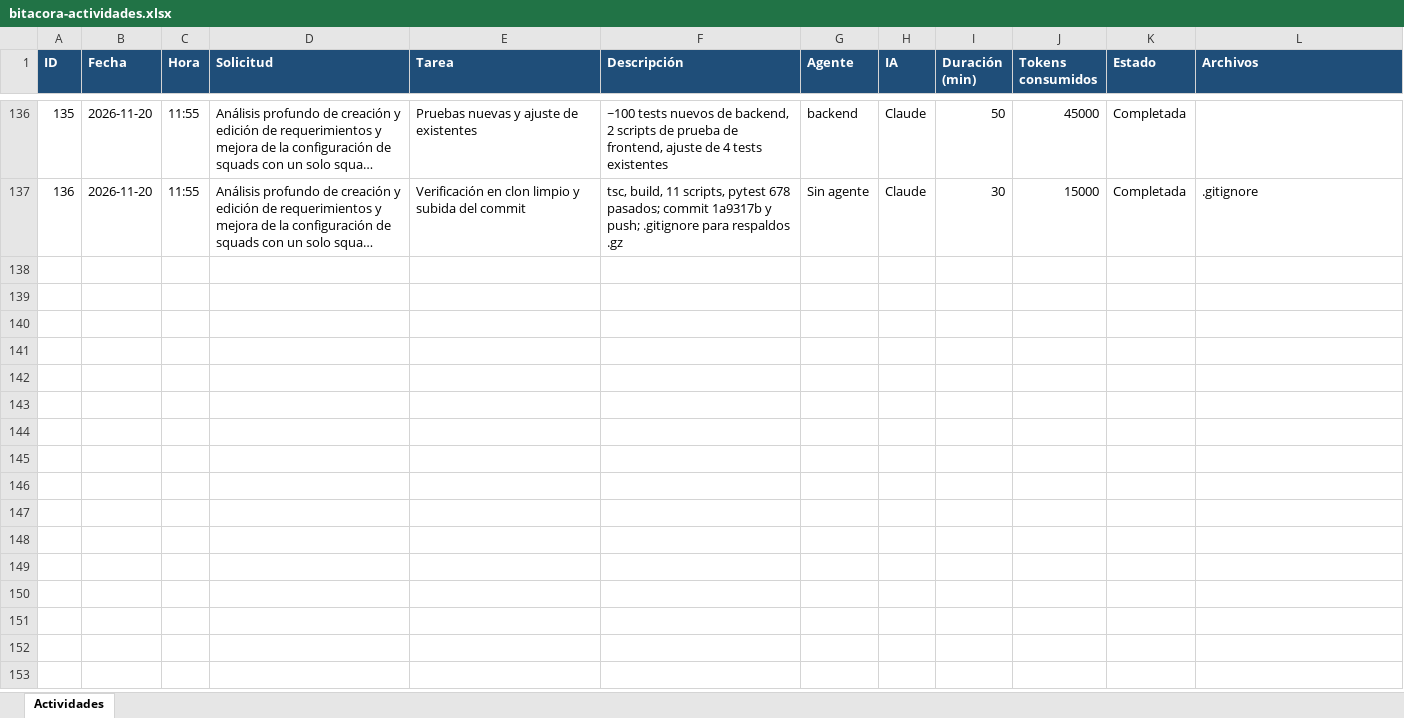
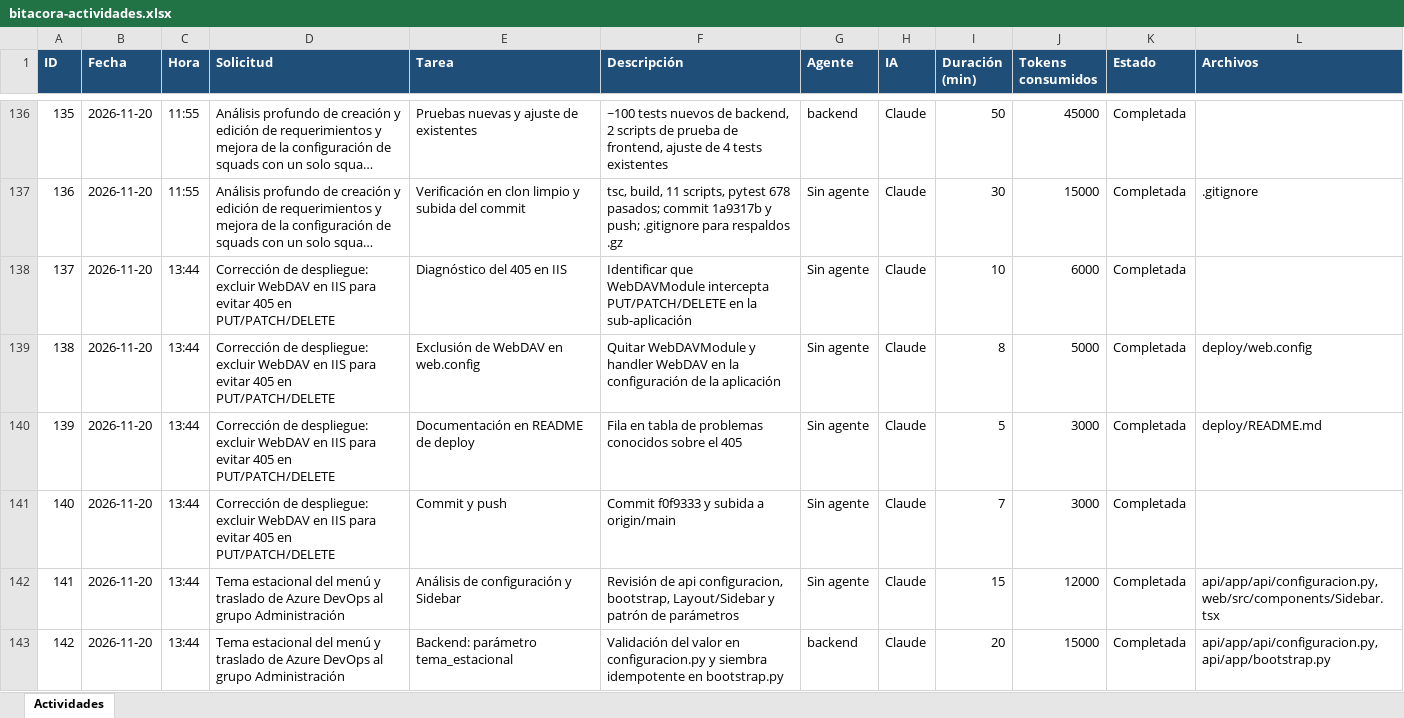
Before and after one commit to danilocam23-lab/SistemaIntegrado, an Excel workbook: docs/bitacora-actividades.xlsx, sheet Actividades, drawn as a sheet; only a part is shown, gaps mark what is left out; long unchanged cells end in …; values as stored, in another font and other column widths than the file's, no borders; the diff covers the shown part only; the diff names each change by its address in the sheet, - before the commit and + after, or states it on an @@ line.

```diff
--- a/docs/bitacora-actividades.xlsx (sheet Actividades)
+++ b/docs/bitacora-actividades.xlsx (sheet Actividades)
+row 138: 137 | 2026-11-20 | 13:44 | Corrección de despliegue: excluir WebDAV en IIS para evitar 405 en PUT/PATCH/DELETE | Diagnóstico del 405 en IIS | Identificar que WebDAVModule intercepta PUT/PATCH/DELETE en la sub-aplicación | Sin agente | Claude | 10 | 6000 | Completada
+row 139: 138 | 2026-11-20 | 13:44 | Corrección de despliegue: excluir WebDAV en IIS para evitar 405 en PUT/PATCH/DELETE | Exclusión de WebDAV en web.config | Quitar WebDAVModule y handler WebDAV en la configuración de la aplicación | Sin agente | Claude | 8 | 5000 | Completada | deploy/web.config
+row 140: 139 | 2026-11-20 | 13:44 | Corrección de despliegue: excluir WebDAV en IIS para evitar 405 en PUT/PATCH/DELETE | Documentación en README de deploy | Fila en tabla de problemas conocidos sobre el 405 | Sin agente | Claude | 5 | 3000 | Completada | deploy/README.md
+row 141: 140 | 2026-11-20 | 13:44 | Corrección de despliegue: excluir WebDAV en IIS para evitar 405 en PUT/PATCH/DELETE | Commit y push | Commit f0f9333 y subida a origin/main | Sin agente | Claude | 7 | 3000 | Completada
+row 142: 141 | 2026-11-20 | 13:44 | Tema estacional del menú y traslado de Azure DevOps al grupo Administración | Análisis de configuración y Sidebar | Revisión de api configuracion, bootstrap, Layout/Sidebar y patrón de parámetros | Sin agente | Claude | 15 | 12000 | Completada | api/app/api/configuracion.py, web/src/components/Sidebar.tsx
+row 143: 142 | 2026-11-20 | 13:44 | Tema estacional del menú y traslado de Azure DevOps al grupo Administración | Backend: parámetro tema_estacional | Validación del valor en configuracion.py y siembra idempotente en bootstrap.py | backend | Claude | 20 | 15000 | Completada | api/app/api/configuracion.py, api/app/bootstrap.py
```
Also changed, not shown: 6 added rows elsewhere in this sheet.
